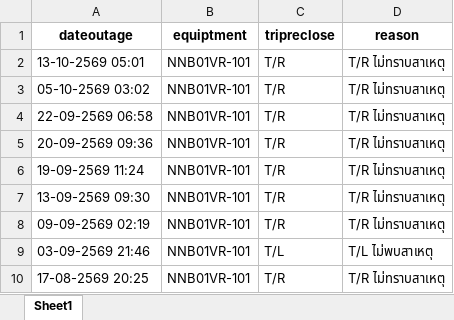
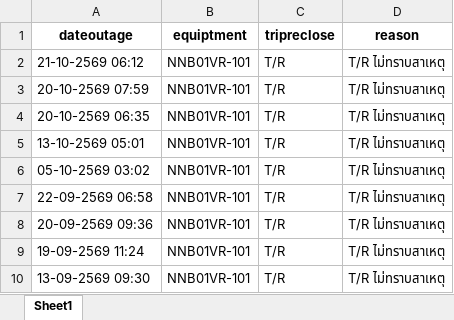
Before and after one commit to e2npnom-eng/feeder-dashboard, an Excel workbook: data/NNB/Event_Data_NNB01VR-101.xlsx, sheet Sheet1, drawn as a sheet; only a part is shown; the shorter side is filled out with more unchanged rows; values as stored, in another font and other column widths than the file's, no borders; the diff names each change by its address in the sheet, - before the commit and + after, or states it on an @@ line.

```diff
--- a/data/NNB/Event_Data_NNB01VR-101.xlsx (sheet Sheet1)
+++ b/data/NNB/Event_Data_NNB01VR-101.xlsx (sheet Sheet1)
+row 2: 21-10-2569 06:12 | NNB01VR-101 | T/R | T/R ไม่ทราบสาเหตุ
+row 3: 20-10-2569 07:59 | NNB01VR-101 | T/R | T/R ไม่ทราบสาเหตุ
+row 4: 20-10-2569 06:35 | NNB01VR-101 | T/R | T/R ไม่ทราบสาเหตุ
```
Also changed, not shown: data/SSK/Event_Data_SSK02VR-102.xlsx, data/SSK/Event_Data_SSK06VR-101.xlsx, 57 other files.
